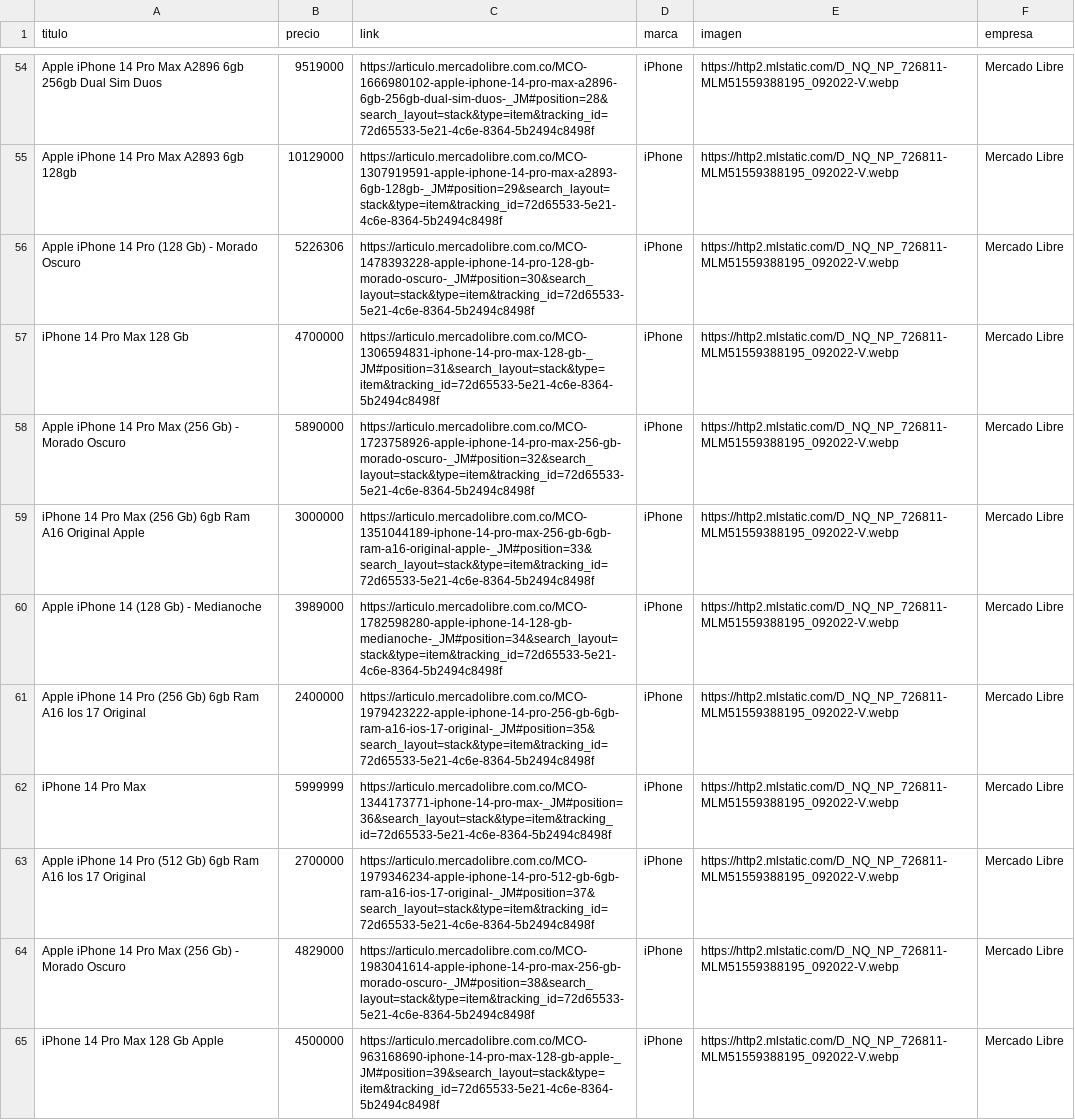
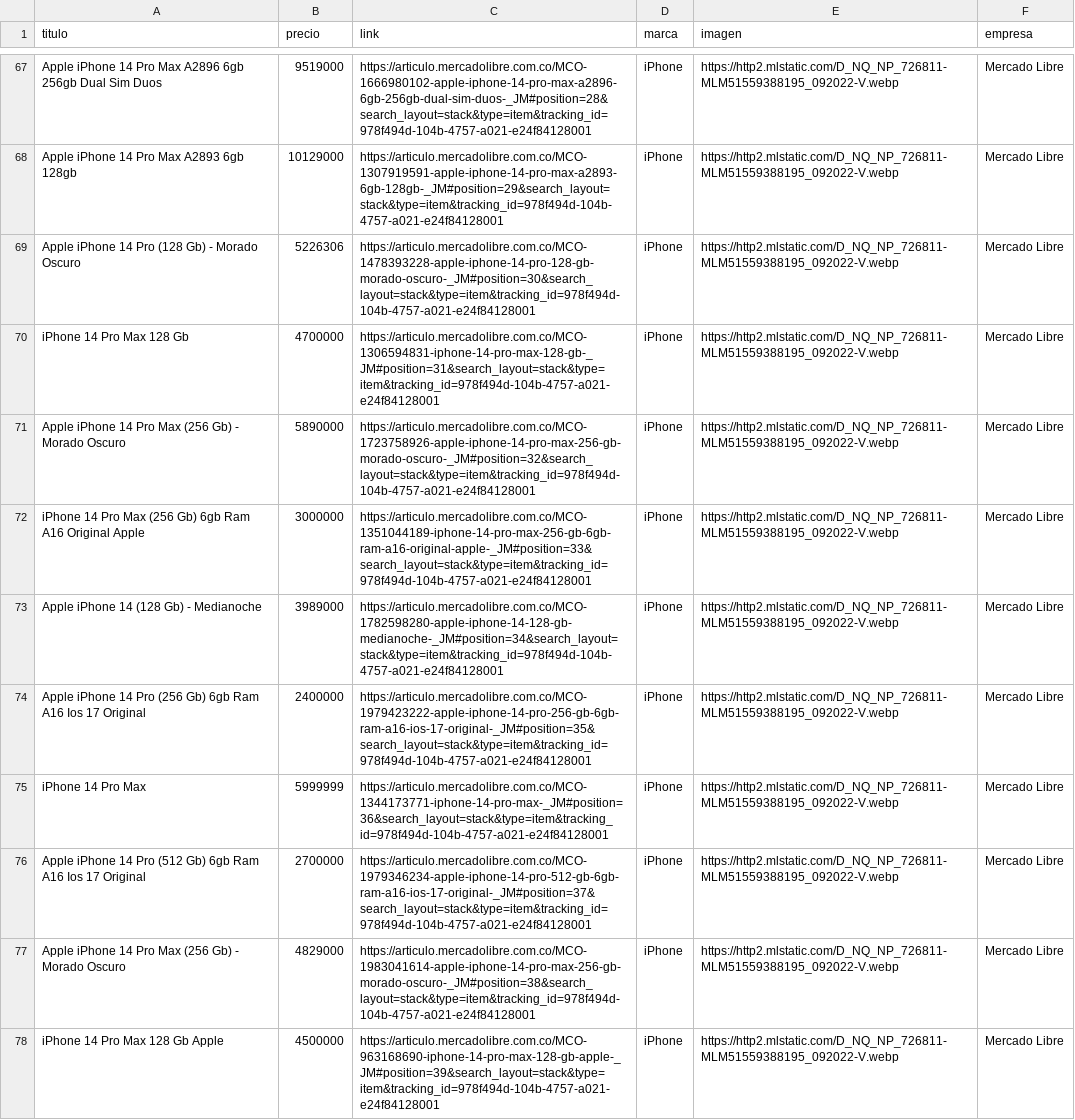
Before and after one commit to MarPinPar/ColShopUN, a CSV file: Scrapping/products.csv, drawn as a sheet; only a part is shown, gaps mark what is left out; addresses are those after the commit; the diff covers the shown part only; the diff names each change by its address in the sheet, - before the commit and + after, or states it on an @@ line.

```diff
--- a/Scrapping/products.csv
+++ b/Scrapping/products.csv
-C67 (link): https://articulo.mercadolibre.com.co/MCO-1666980102-apple-iphone-14-pro-max-a2896-6gb-256gb-dual-sim-duos-_JM#position=28&search_layout=stack&type=item&tracking_id=72d65533-5e21-4c6e-8364-5b2494c8498f
+C67 (link): https://articulo.mercadolibre.com.co/MCO-1666980102-apple-iphone-14-pro-max-a2896-6gb-256gb-dual-sim-duos-_JM#position=28&search_layout=stack&type=item&tracking_id=978f494d-104b-4757-a021-e24f84128001
-C68 (link): https://articulo.mercadolibre.com.co/MCO-1307919591-apple-iphone-14-pro-max-a2893-6gb-128gb-_JM#position=29&search_layout=stack&type=item&tracking_id=72d65533-5e21-4c6e-8364-5b2494c8498f
+C68 (link): https://articulo.mercadolibre.com.co/MCO-1307919591-apple-iphone-14-pro-max-a2893-6gb-128gb-_JM#position=29&search_layout=stack&type=item&tracking_id=978f494d-104b-4757-a021-e24f84128001
-C69 (link): https://articulo.mercadolibre.com.co/MCO-1478393228-apple-iphone-14-pro-128-gb-morado-oscuro-_JM#position=30&search_layout=stack&type=item&tracking_id=72d65533-5e21-4c6e-8364-5b2494c8498f
+C69 (link): https://articulo.mercadolibre.com.co/MCO-1478393228-apple-iphone-14-pro-128-gb-morado-oscuro-_JM#position=30&search_layout=stack&type=item&tracking_id=978f494d-104b-4757-a021-e24f84128001
-C70 (link): https://articulo.mercadolibre.com.co/MCO-1306594831-iphone-14-pro-max-128-gb-_JM#position=31&search_layout=stack&type=item&tracking_id=72d65533-5e21-4c6e-8364-5b2494c8498f
+C70 (link): https://articulo.mercadolibre.com.co/MCO-1306594831-iphone-14-pro-max-128-gb-_JM#position=31&search_layout=stack&type=item&tracking_id=978f494d-104b-4757-a021-e24f84128001
-C71 (link): https://articulo.mercadolibre.com.co/MCO-1723758926-apple-iphone-14-pro-max-256-gb-morado-oscuro-_JM#position=32&search_layout=stack&type=item&tracking_id=72d65533-5e21-4c6e-8364-5b2494c8498f
+C71 (link): https://articulo.mercadolibre.com.co/MCO-1723758926-apple-iphone-14-pro-max-256-gb-morado-oscuro-_JM#position=32&search_layout=stack&type=item&tracking_id=978f494d-104b-4757-a021-e24f84128001
-C72 (link): https://articulo.mercadolibre.com.co/MCO-1351044189-iphone-14-pro-max-256-gb-6gb-ram-a16-original-apple-_JM#position=33&search_layout=stack&type=item&tracking_id=72d65533-5e21-4c6e-8364-5b2494c8498f
+C72 (link): https://articulo.mercadolibre.com.co/MCO-1351044189-iphone-14-pro-max-256-gb-6gb-ram-a16-original-apple-_JM#position=33&search_layout=stack&type=item&tracking_id=978f494d-104b-4757-a021-e24f84128001
-C73 (link): https://articulo.mercadolibre.com.co/MCO-1782598280-apple-iphone-14-128-gb-medianoche-_JM#position=34&search_layout=stack&type=item&tracking_id=72d65533-5e21-4c6e-8364-5b2494c8498f
+C73 (link): https://articulo.mercadolibre.com.co/MCO-1782598280-apple-iphone-14-128-gb-medianoche-_JM#position=34&search_layout=stack&type=item&tracking_id=978f494d-104b-4757-a021-e24f84128001
-C74 (link): https://articulo.mercadolibre.com.co/MCO-1979423222-apple-iphone-14-pro-256-gb-6gb-ram-a16-ios-17-original-_JM#position=35&search_layout=stack&type=item&tracking_id=72d65533-5e21-4c6e-8364-5b2494c8498f
+C74 (link): https://articulo.mercadolibre.com.co/MCO-1979423222-apple-iphone-14-pro-256-gb-6gb-ram-a16-ios-17-original-_JM#position=35&search_layout=stack&type=item&tracking_id=978f494d-104b-4757-a021-e24f84128001
-C75 (link): https://articulo.mercadolibre.com.co/MCO-1344173771-iphone-14-pro-max-_JM#position=36&search_layout=stack&type=item&tracking_id=72d65533-5e21-4c6e-8364-5b2494c8498f
+C75 (link): https://articulo.mercadolibre.com.co/MCO-1344173771-iphone-14-pro-max-_JM#position=36&search_layout=stack&type=item&tracking_id=978f494d-104b-4757-a021-e24f84128001
-C76 (link): https://articulo.mercadolibre.com.co/MCO-1979346234-apple-iphone-14-pro-512-gb-6gb-ram-a16-ios-17-original-_JM#position=37&search_layout=stack&type=item&tracking_id=72d65533-5e21-4c6e-8364-5b2494c8498f
+C76 (link): https://articulo.mercadolibre.com.co/MCO-1979346234-apple-iphone-14-pro-512-gb-6gb-ram-a16-ios-17-original-_JM#position=37&search_layout=stack&type=item&tracking_id=978f494d-104b-4757-a021-e24f84128001
-C77 (link): https://articulo.mercadolibre.com.co/MCO-1983041614-apple-iphone-14-pro-max-256-gb-morado-oscuro-_JM#position=38&search_layout=stack&type=item&tracking_id=72d65533-5e21-4c6e-8364-5b2494c8498f
+C77 (link): https://articulo.mercadolibre.com.co/MCO-1983041614-apple-iphone-14-pro-max-256-gb-morado-oscuro-_JM#position=38&search_layout=stack&type=item&tracking_id=978f494d-104b-4757-a021-e24f84128001
-C78 (link): https://articulo.mercadolibre.com.co/MCO-963168690-iphone-14-pro-max-128-gb-apple-_JM#position=39&search_layout=stack&type=item&tracking_id=72d65533-5e21-4c6e-8364-5b2494c8498f
+C78 (link): https://articulo.mercadolibre.com.co/MCO-963168690-iphone-14-pro-max-128-gb-apple-_JM#position=39&search_layout=stack&type=item&tracking_id=978f494d-104b-4757-a021-e24f84128001
```
Also changed, not shown: 14 added rows, 1 removed row and 37 edited cells elsewhere in this file.
